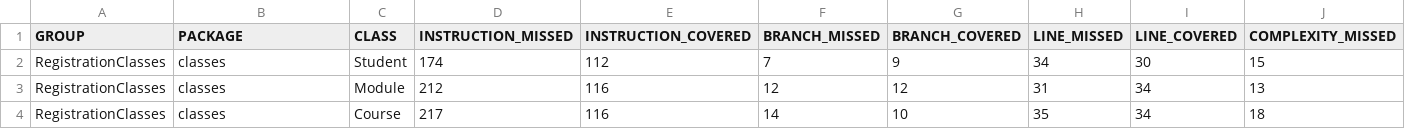
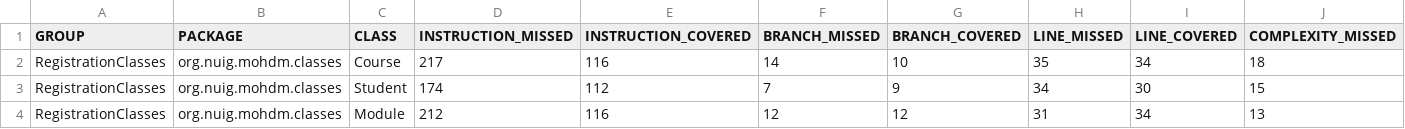
Before and after one commit to MohamedMoustafaNUIG/RegistrationClasses, a CSV file: target/site/jacoco/jacoco.csv, drawn as a sheet; only a part is shown; removed rows and columns are numbered as before the commit, all else as after; rows hold the shown columns only; the diff names each change by its address in the sheet, - before the commit and + after, or states it on an @@ line.

Commit message:
changed package names again

```diff
--- a/target/site/jacoco/jacoco.csv
+++ b/target/site/jacoco/jacoco.csv
+row 2: RegistrationClasses | org.nuig.mohdm.classes | Course | 217 | 116 | 14 | 10 | 35 | 34 | 18
-B3:B4 (PACKAGE): classes
+B3:B4 (PACKAGE): org.nuig.mohdm.classes
-row 4: RegistrationClasses | classes | Course | 217 | 116 | 14 | 10 | 35 | 34 | 18
```
Also changed, not shown: 41 other files.
